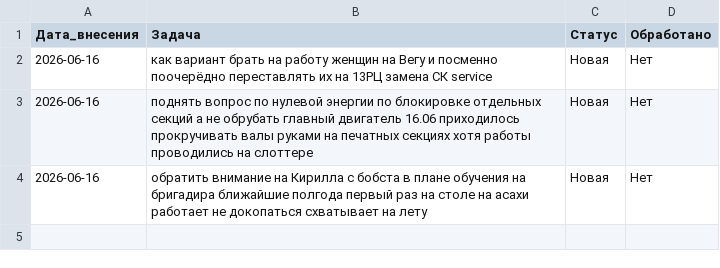
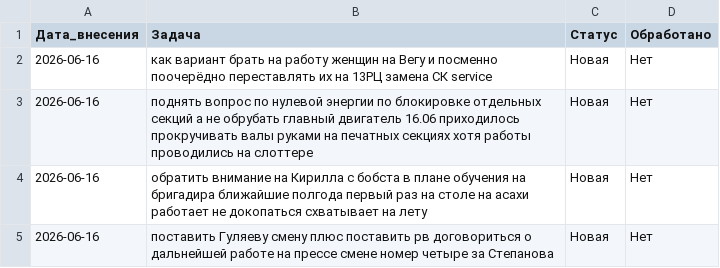
Before and after one commit to burkovpavel094-jpg/KIMChenIlim, a CSV file: задачи.csv, drawn as a sheet; the diff names each change by its address in the sheet, - before the commit and + after, or states it on an @@ line.

Commit message:
+ Задача: Гуляев — смена, РВ, работа на прессе смена 4 за Степанова

```diff
--- a/задачи.csv
+++ b/задачи.csv
+row 5: 2026-06-16 | поставить Гуляеву смену плюс поставить рв договориться о дальнейшей работе на прессе смене номер четыре за Степанова | Новая | Нет
```
